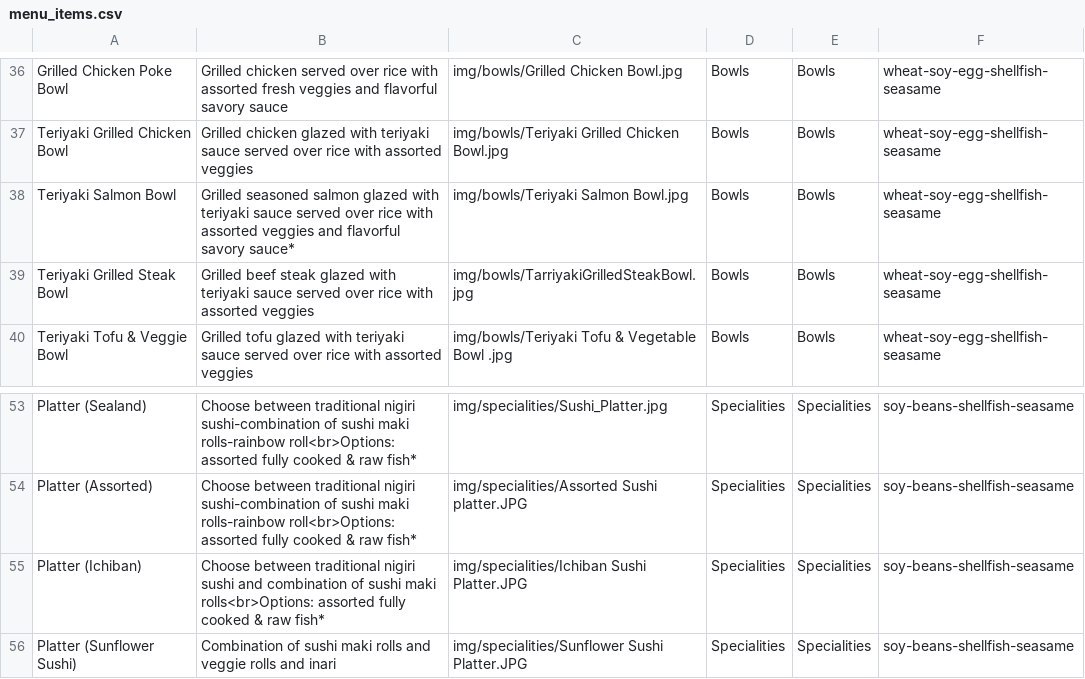
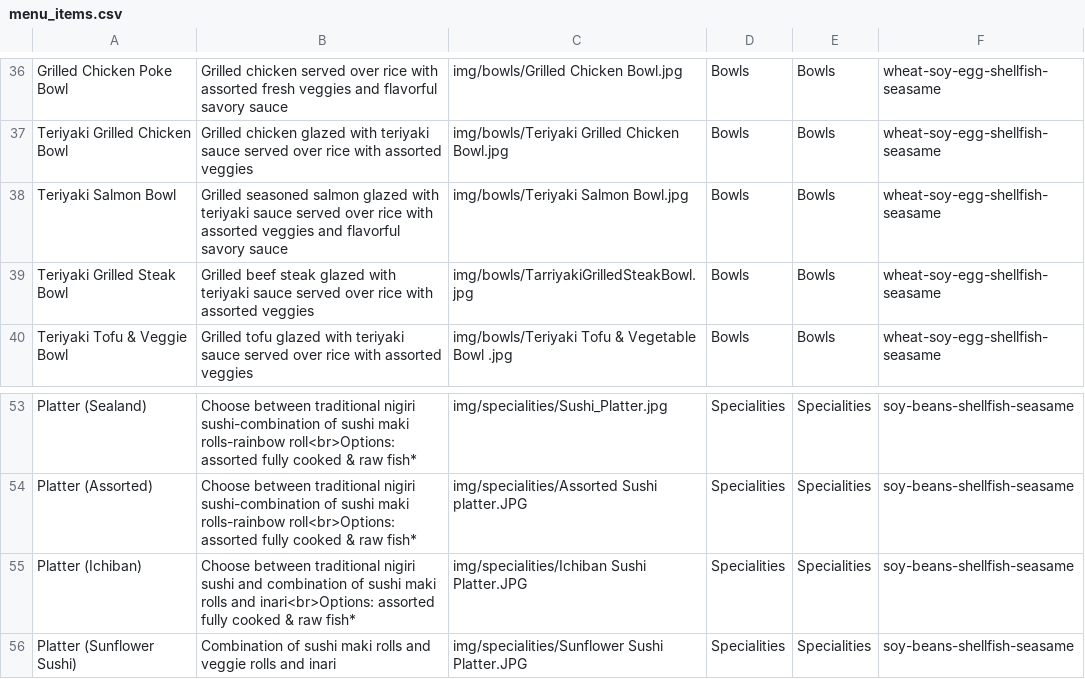
Before and after one commit to Orion1071/mlhsushi_web, a CSV file: menu_items.csv, drawn as a sheet; only a part is shown, gaps mark what is left out.

Commit message:
Update menu_items.csv

```diff
--- a/menu_items.csv
+++ b/menu_items.csv
@@ -37,3 +37,3 @@ Grilled Chicken Poke Bowl,Grilled chicken served over rice with assorted fresh v
 Teriyaki Grilled Chicken Bowl,Grilled chicken glazed with teriyaki sauce served over rice with assorted veggies,img/bowls/Teriyaki Grilled Chicken Bowl.jpg,Bowls,Bowls,wheat-soy-egg-shellfish-seasame
-Teriyaki Salmon Bowl,Grilled seasoned salmon glazed with teriyaki sauce served over rice with assorted veggies and flavorful savory sauce*,img/bowls/Teriyaki Salmon Bowl.jpg,Bowls,Bowls,wheat-soy-egg-shellfish-seasame
+Teriyaki Salmon Bowl,Grilled seasoned salmon glazed with teriyaki sauce served over rice with assorted veggies and flavorful savory sauce,img/bowls/Teriyaki Salmon Bowl.jpg,Bowls,Bowls,wheat-soy-egg-shellfish-seasame
 Teriyaki Grilled Steak Bowl,Grilled beef steak glazed with teriyaki sauce served over rice with assorted veggies,img/bowls/TarriyakiGrilledSteakBowl.jpg,Bowls,Bowls,wheat-soy-egg-shellfish-seasame
@@ -54,3 +54,3 @@ Platter (Sealand),Choose between traditional nigiri sushi-combination of sushi m
 Platter (Assorted),Choose between traditional nigiri sushi-combination of sushi maki rolls-rainbow roll<br>Options: assorted fully cooked & raw fish*,img/specialities/Assorted Sushi platter.JPG,Specialities,Specialities,soy-beans-shellfish-seasame
-Platter (Ichiban),Choose between traditional nigiri sushi and combination of sushi maki rolls<br>Options: assorted fully cooked & raw fish*,img/specialities/Ichiban Sushi Platter.JPG,Specialities,Specialities,soy-beans-shellfish-seasame
+Platter (Ichiban),Choose between traditional nigiri sushi and combination of sushi maki rolls and inari<br>Options: assorted fully cooked & raw fish*,img/specialities/Ichiban Sushi Platter.JPG,Specialities,Specialities,soy-beans-shellfish-seasame
 Platter (Sunflower Sushi),Combination of sushi maki rolls and veggie rolls and inari,img/specialities/Sunflower Sushi Platter.JPG,Specialities,Specialities,soy-beans-shellfish-seasame
```
